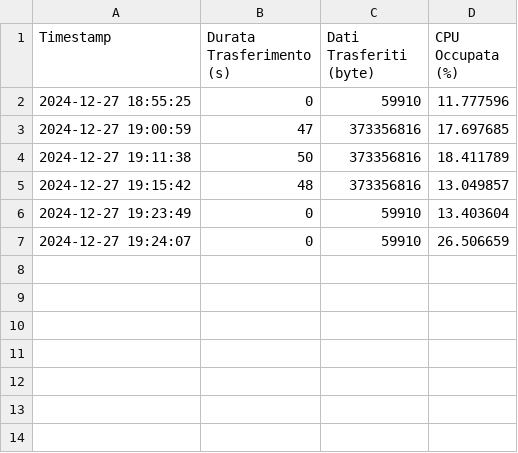
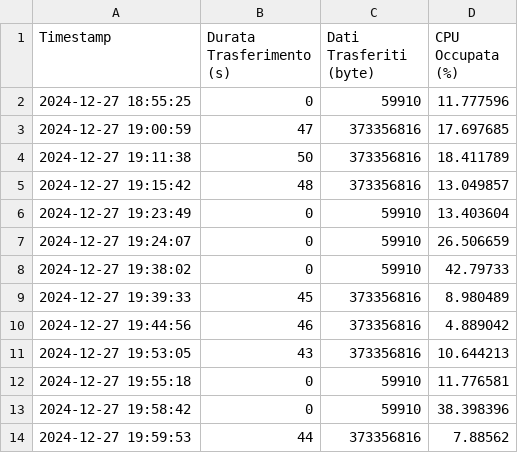
Before and after one commit to ProgrammazioneDiSistema2024-IA-ZZ/Group-24, a CSV file: backup_log.csv, drawn as a sheet; the diff names each change by its address in the sheet, - before the commit and + after, or states it on an @@ line.

```diff
--- a/backup_log.csv
+++ b/backup_log.csv
+row 8: 2024-12-27 19:38:02 | 0 | 59910 | 42.79733
+row 9: 2024-12-27 19:39:33 | 45 | 373356816 | 8.980489
+row 10: 2024-12-27 19:44:56 | 46 | 373356816 | 4.889042
+row 11: 2024-12-27 19:53:05 | 43 | 373356816 | 10.644213
+row 12: 2024-12-27 19:55:18 | 0 | 59910 | 11.776581
+row 13: 2024-12-27 19:58:42 | 0 | 59910 | 38.398396
+row 14: 2024-12-27 19:59:53 | 44 | 373356816 | 7.88562
```
Also changed, not shown: cpu_usage_log.csv, 1 other file.
